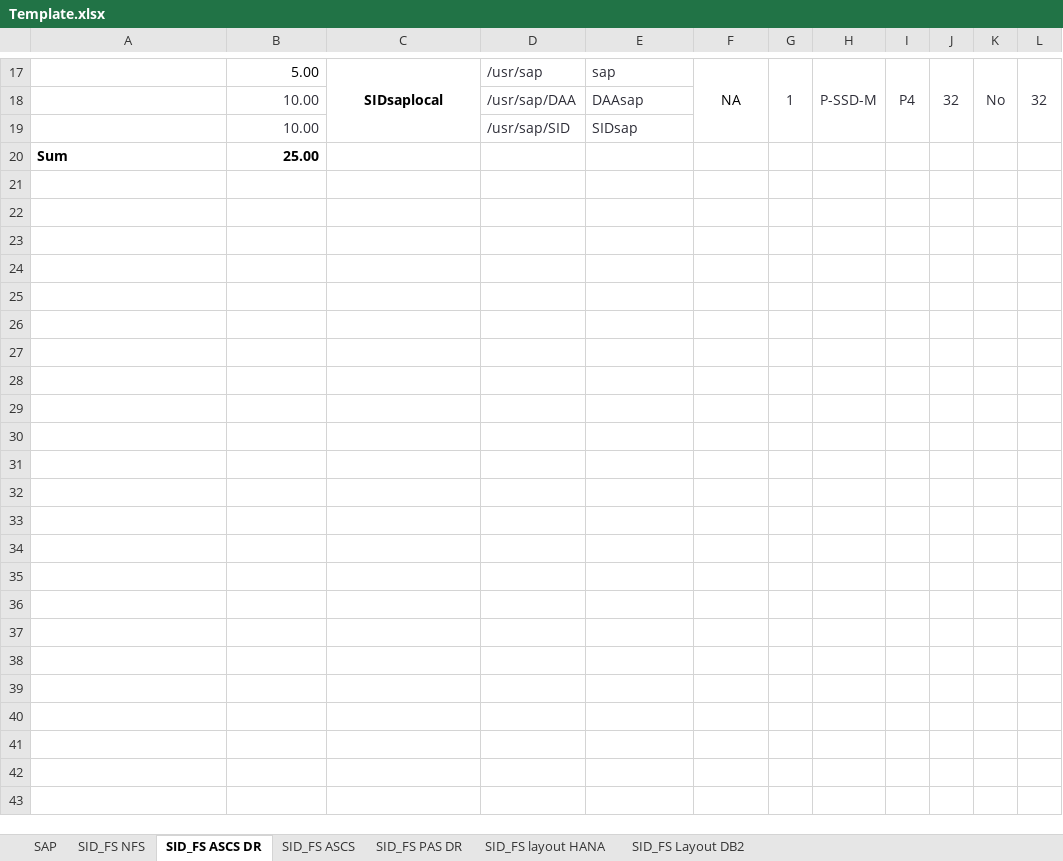
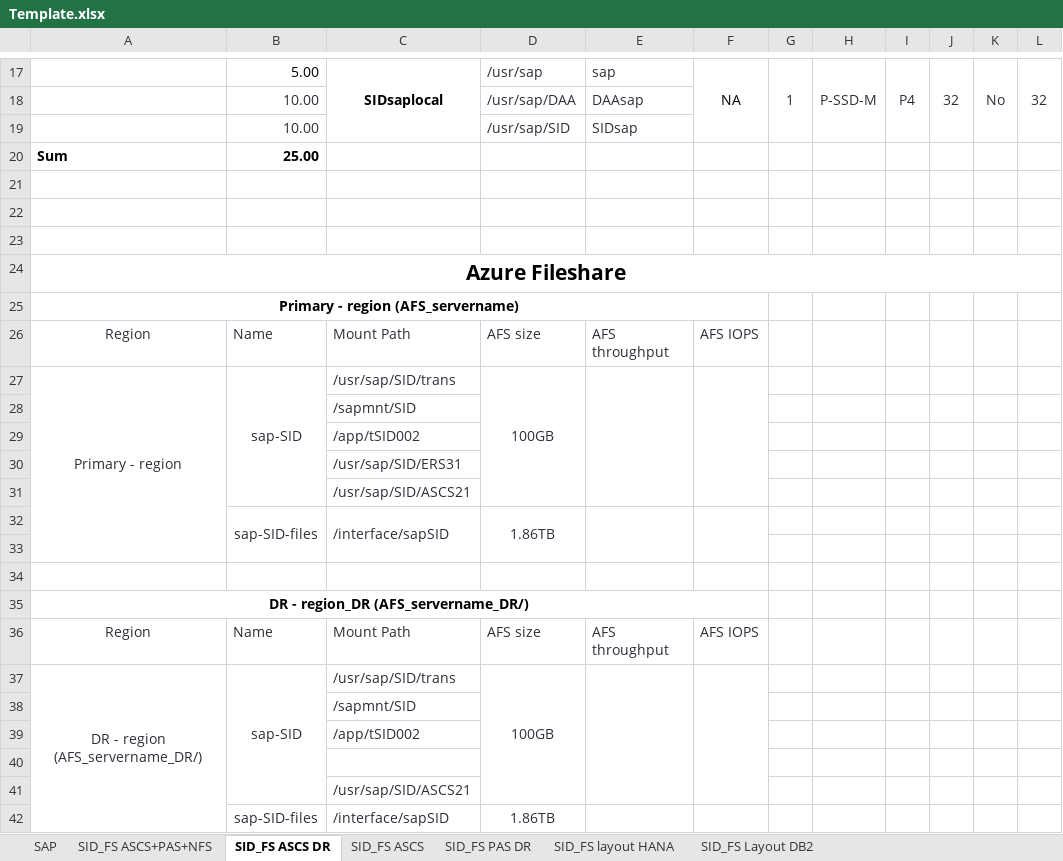
Before and after one commit to simplysuji/buildsheet, an Excel workbook: Template.xlsx, sheet SID_FS ASCS DR, drawn as a sheet; only a part is shown, gaps mark what is left out; values as stored, in another font and other column widths than the file's, no borders; the diff names each change by its address in the sheet, - before the commit and + after, or states it on an @@ line.

```diff
--- a/Template.xlsx (sheet SID_FS ASCS DR)
+++ b/Template.xlsx (sheet SID_FS ASCS DR)
-sheet tab: SID_FS NFS
+sheet tab: SID_FS ASCS+PAS+NFS
+row 21: (empty)
+row 22: (empty)
+row 23: (empty)
+row 24: Azure Fileshare
+row 25: Primary - region (AFS_servername)
+row 26: Region | Name | Mount Path | AFS size | AFS throughput | AFS IOPS
+row 27: Primary - region | sap-SID | /usr/sap/SID/trans | 100GB
+row 28:  |  | /sapmnt/SID
+row 29:  |  | /app/tSID002
+row 30:  |  | /usr/sap/SID/ERS31
+row 31:  |  | /usr/sap/SID/ASCS21
+row 32:  | sap-SID-files | /interface/sapSID | 1.86TB
+row 33: (empty)
+row 34: (empty)
+row 35: DR - region_DR (AFS_servername_DR/)
+row 36: Region | Name | Mount Path | AFS size | AFS throughput | AFS IOPS
+row 37: DR - region (AFS_servername_DR/) | sap-SID | /usr/sap/SID/trans | 100GB
+row 38:  |  | /sapmnt/SID
+row 39:  |  | /app/tSID002
+row 40: (empty)
+row 41:  |  | /usr/sap/SID/ASCS21
+row 42:  | sap-SID-files | /interface/sapSID | 1.86TB
```
Also changed, not shown: sheet SID_FS ASCS, sheet SID_FS PAS DR, 2 other files.
